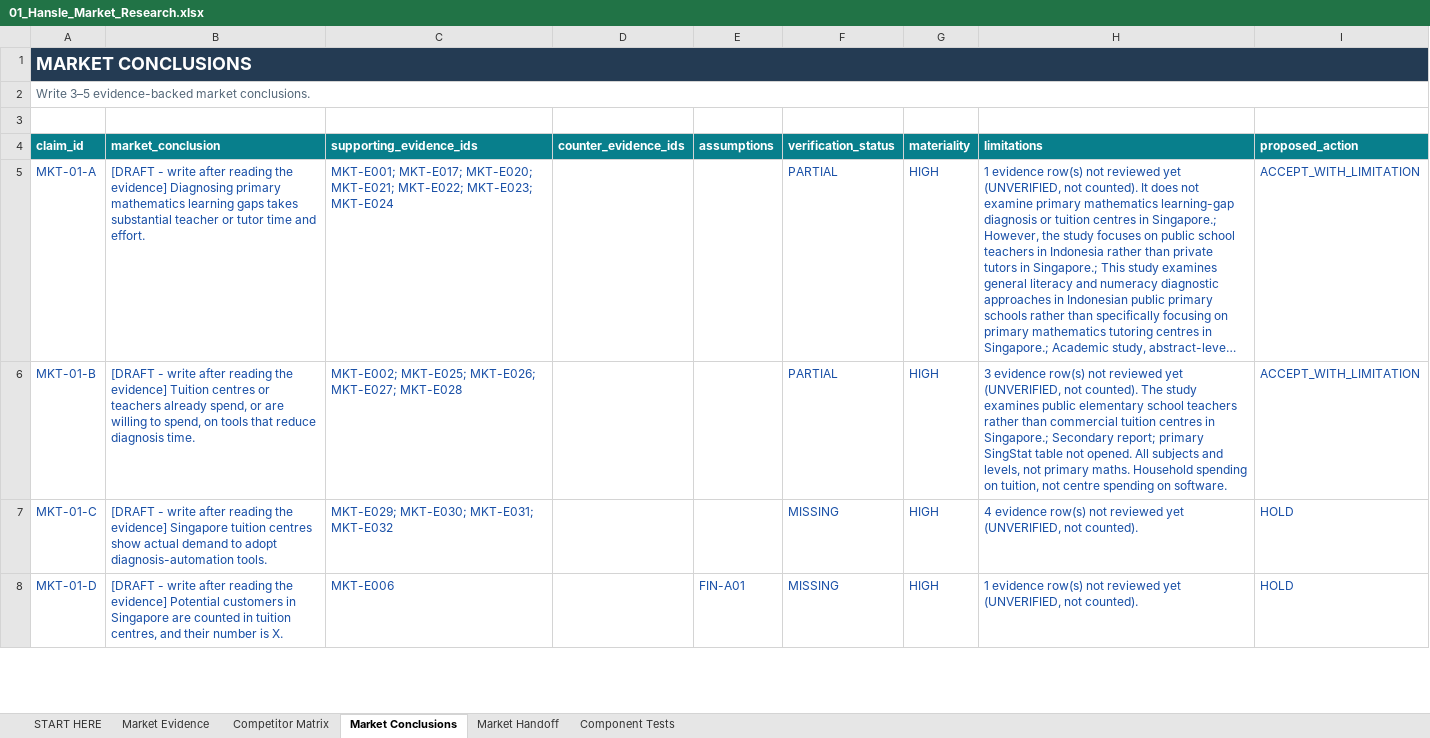
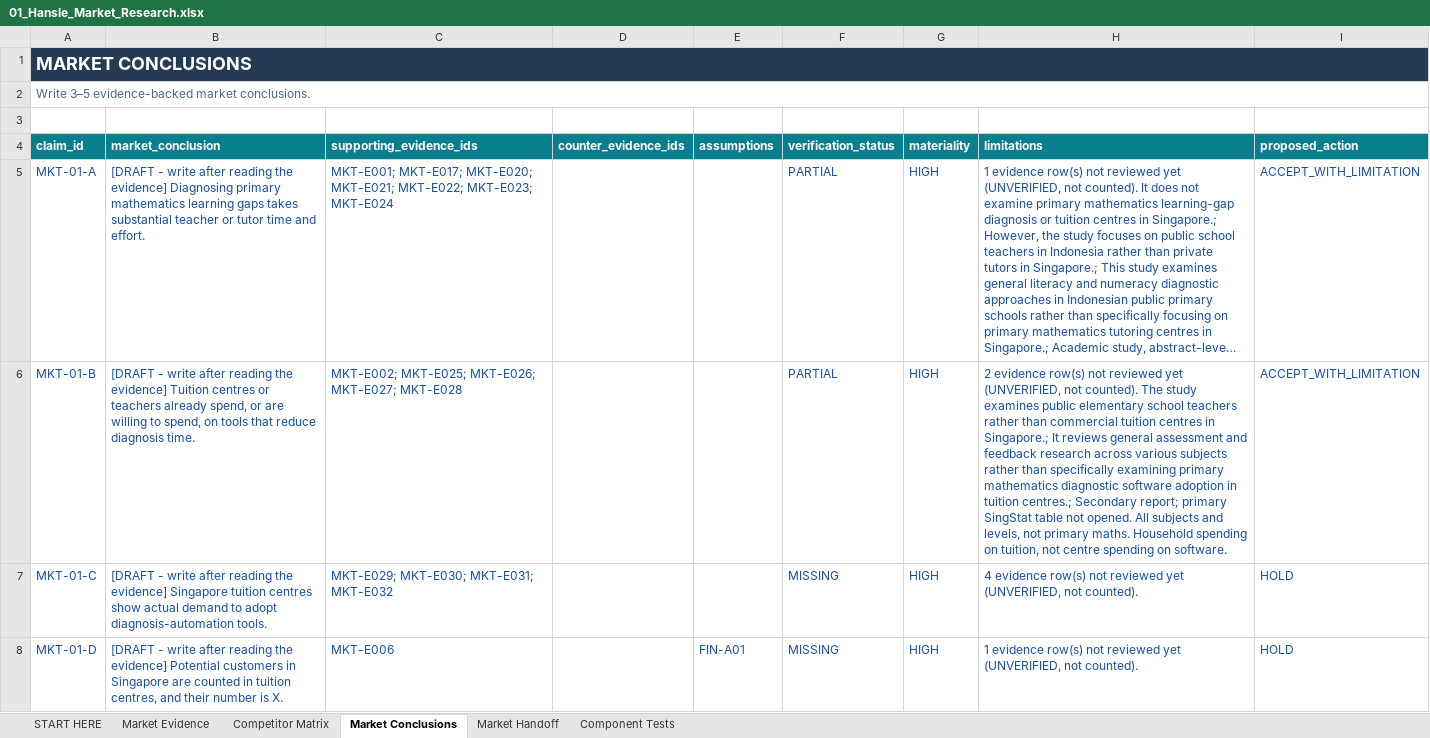
Before and after one commit to hanslelee/research-market-dump, an Excel workbook: market/out/01_Hansle_Market_Research.xlsx, sheet Market Conclusions, drawn as a sheet; only a part is shown; long unchanged cells end in …; values as stored, in another font and other column widths than the file's, no borders; the diff names each change by its address in the sheet, - before the commit and + after, or states it on an @@ line.

```diff
--- a/market/out/01_Hansle_Market_Research.xlsx (sheet Market Conclusions)
+++ b/market/out/01_Hansle_Market_Research.xlsx (sheet Market Conclusions)
-H6 (limitations): 3 evidence row(s) not reviewed yet (UNVERIFIED, not counted). The study examines public elementary school teachers rather than commercial tuition centres in Singapore.; Secondary report;…
+H6 (limitations): 2 evidence row(s) not reviewed yet (UNVERIFIED, not counted). The study examines public elementary school teachers rather than commercial tuition centres in Singapore.; It reviews general assessment and feedback research across various subjects rather than specifically examining primary mathematics diagnostic software adoption in tuition centres.; Secondary report;…
```
Also changed, not shown: sheet Market Evidence, 3 other files.
